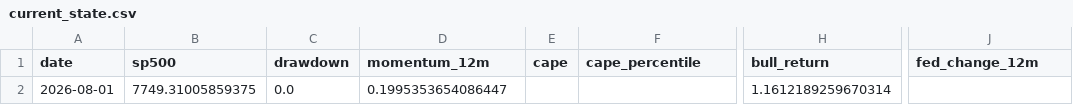
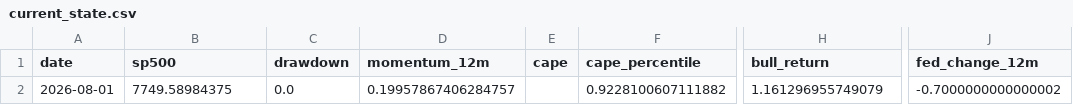
Before and after one commit to Vilson2930/SP500_CYCLE_ATLAS, a CSV file: data/current_state.csv, drawn as a sheet; only a part is shown, gaps mark what is left out; the diff names each change by its address in the sheet, - before the commit and + after, or states it on an @@ line.

```diff
--- a/data/current_state.csv
+++ b/data/current_state.csv
-B2 (sp500): 7749.31005859375
+B2 (sp500): 7749.58984375
-D2 (momentum_12m): 0.1995353654086447
+D2 (momentum_12m): 0.19957867406284757
-F2 (cape_percentile): (empty)
+F2 (cape_percentile): 0.9228100607111882
-H2 (bull_return): 1.1612189259670314
+H2 (bull_return): 1.161296955749079
-J2 (fed_change_12m): (empty)
+J2 (fed_change_12m): -0.7000000000000002
```
Also changed, not shown: 1 other file.
